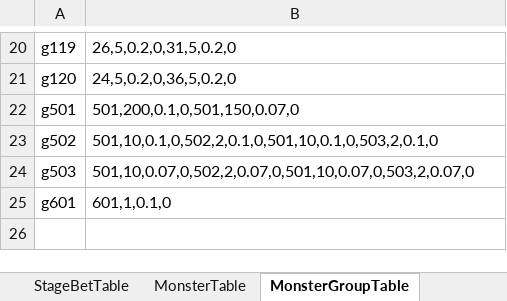
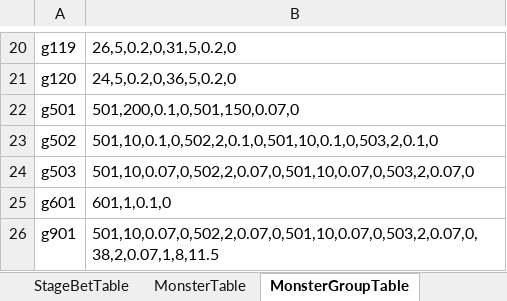
Before and after one commit to hayannal/ProjectNameless, an Excel workbook: Excel/Stage.xlsx, sheet MonsterGroupTable, drawn as a sheet; only a part is shown, gaps mark what is left out; values as stored, in another font and other column widths than the file's, no borders; the diff names each change by its address in the sheet, - before the commit and + after, or states it on an @@ line.

```diff
--- a/Excel/Stage.xlsx (sheet MonsterGroupTable)
+++ b/Excel/Stage.xlsx (sheet MonsterGroupTable)
+row 26: g901 | 501,10,0.07,0,502,2,0.07,0,501,10,0.07,0,503,2,0.07,0,38,2,0.07,1,8,11.5
```
Also changed, not shown: 2 other files.
